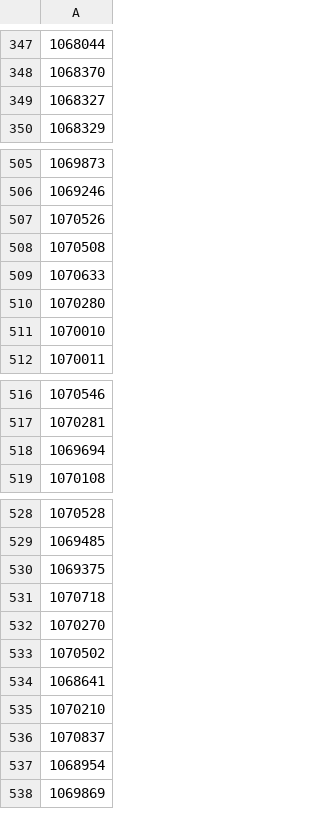
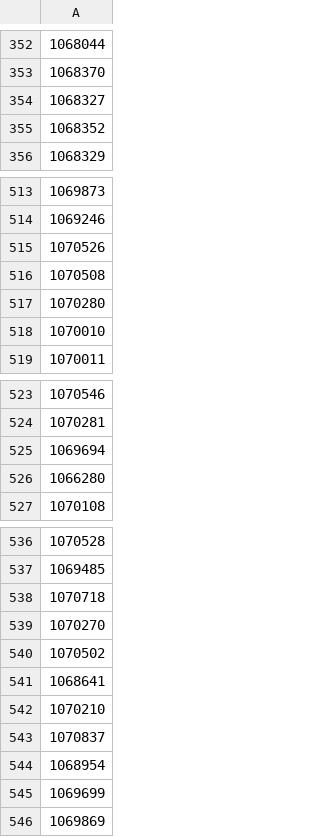
Before and after one commit to adriangcanada72-star/cards, a CSV file: instock.csv, drawn as a sheet; only a part is shown, gaps mark what is left out; removed rows and columns are numbered as before the commit, all else as after; the diff covers the shown part only; the diff names each change by its address in the sheet, - before the commit and + after, or states it on an @@ line.

```diff
--- a/instock.csv
+++ b/instock.csv
+row 355: 1068352
-row 509: 1070633
+row 526: 1066280
-row 530: 1069375
+row 545: 1069699
```
Also changed, not shown: 25 added rows and 1 removed row elsewhere in this file.
